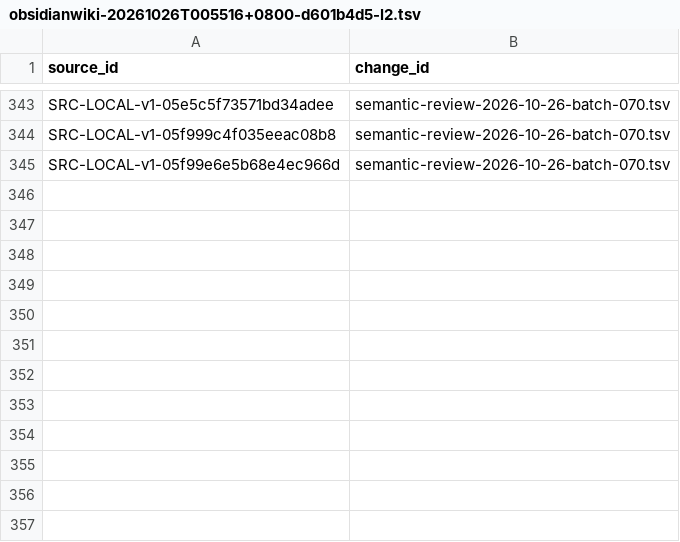
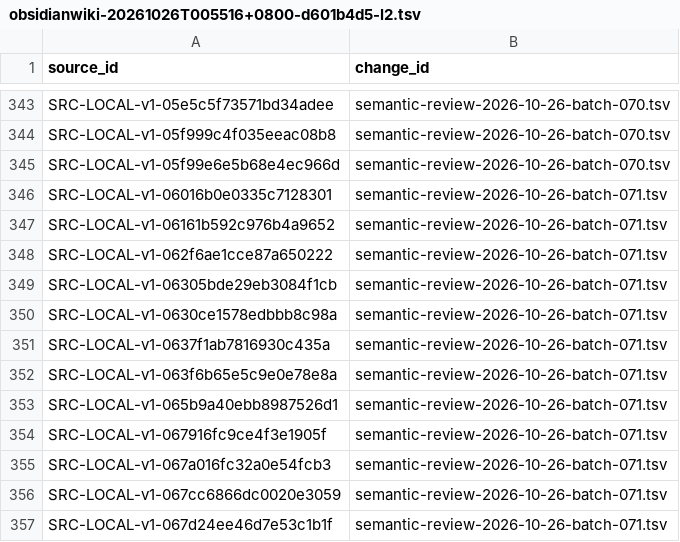
Before and after one commit to davyzhong/FLOW, a TSV file: docs/knowledge-base/00_governance/change-manifests/obsidianwiki-20261026T005516+0800-d601b4d5-l2.tsv, drawn as a sheet; only a part is shown, gaps mark what is left out; the diff names each change by its address in the sheet, - before the commit and + after, or states it on an @@ line.

```diff
--- a/docs/knowledge-base/00_governance/change-manifests/obsidianwiki-20261026T005516+0800-d601b4d5-l2.tsv
+++ b/docs/knowledge-base/00_governance/change-manifests/obsidianwiki-20261026T005516+0800-d601b4d5-l2.tsv
+row 346: SRC-LOCAL-v1-06016b0e0335c7128301 | semantic-review-2026-10-26-batch-071.tsv
+row 347: SRC-LOCAL-v1-06161b592c976b4a9652 | semantic-review-2026-10-26-batch-071.tsv
+row 348: SRC-LOCAL-v1-062f6ae1cce87a650222 | semantic-review-2026-10-26-batch-071.tsv
+row 349: SRC-LOCAL-v1-06305bde29eb3084f1cb | semantic-review-2026-10-26-batch-071.tsv
+row 350: SRC-LOCAL-v1-0630ce1578edbbb8c98a | semantic-review-2026-10-26-batch-071.tsv
+row 351: SRC-LOCAL-v1-0637f1ab7816930c435a | semantic-review-2026-10-26-batch-071.tsv
+row 352: SRC-LOCAL-v1-063f6b65e5c9e0e78e8a | semantic-review-2026-10-26-batch-071.tsv
+row 353: SRC-LOCAL-v1-065b9a40ebb8987526d1 | semantic-review-2026-10-26-batch-071.tsv
+row 354: SRC-LOCAL-v1-067916fc9ce4f3e1905f | semantic-review-2026-10-26-batch-071.tsv
+row 355: SRC-LOCAL-v1-067a016fc32a0e54fcb3 | semantic-review-2026-10-26-batch-071.tsv
+row 356: SRC-LOCAL-v1-067cc6866dc0020e3059 | semantic-review-2026-10-26-batch-071.tsv
+row 357: SRC-LOCAL-v1-067d24ee46d7e53c1b1f | semantic-review-2026-10-26-batch-071.tsv
```
Also changed, not shown: docs/knowledge-base/10_sources/coverage-2026-10-26.tsv, docs/knowledge-base/99_manifest/inventory.tsv, 9 other files.
